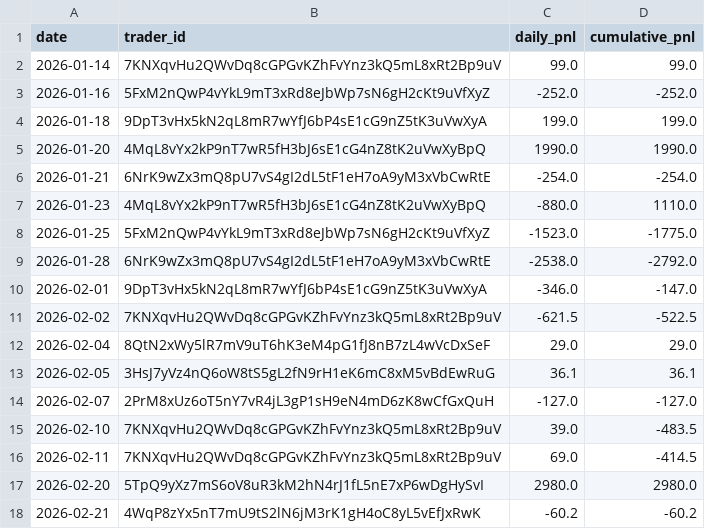
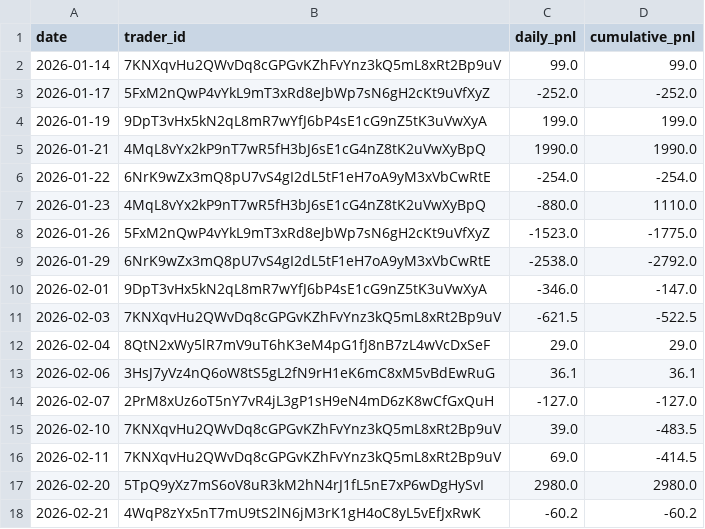
Before and after one commit to FirstBML/Deriverse-Trading-System-Analysis, a CSV file: deriverse-data-puller/data/analytics_output/pnl_by_day.csv, drawn as a sheet.

```diff
--- a/deriverse-data-puller/data/analytics_output/pnl_by_day.csv
+++ b/deriverse-data-puller/data/analytics_output/pnl_by_day.csv
@@ -2,13 +2,13 @@ date,trader_id,daily_pnl,cumulative_pnl
 2026-01-14,7KNXqvHu2QWvDq8cGPGvKZhFvYnz3kQ5mL8xRt2Bp9uV,99.0,99.0
-2026-01-16,5FxM2nQwP4vYkL9mT3xRd8eJbWp7sN6gH2cKt9uVfXyZ,-252.0,-252.0
-2026-01-18,9DpT3vHx5kN2qL8mR7wYfJ6bP4sE1cG9nZ5tK3uVwXyA,199.0,199.0
-2026-01-20,4MqL8vYx2kP9nT7wR5fH3bJ6sE1cG4nZ8tK2uVwXyBpQ,1990.0,1990.0
-2026-01-21,6NrK9wZx3mQ8pU7vS4gI2dL5tF1eH7oA9yM3xVbCwRtE,-254.0,-254.0
+2026-01-17,5FxM2nQwP4vYkL9mT3xRd8eJbWp7sN6gH2cKt9uVfXyZ,-252.0,-252.0
+2026-01-19,9DpT3vHx5kN2qL8mR7wYfJ6bP4sE1cG9nZ5tK3uVwXyA,199.0,199.0
+2026-01-21,4MqL8vYx2kP9nT7wR5fH3bJ6sE1cG4nZ8tK2uVwXyBpQ,1990.0,1990.0
+2026-01-22,6NrK9wZx3mQ8pU7vS4gI2dL5tF1eH7oA9yM3xVbCwRtE,-254.0,-254.0
 2026-01-23,4MqL8vYx2kP9nT7wR5fH3bJ6sE1cG4nZ8tK2uVwXyBpQ,-880.0,1110.0
-2026-01-25,5FxM2nQwP4vYkL9mT3xRd8eJbWp7sN6gH2cKt9uVfXyZ,-1523.0,-1775.0
-2026-01-28,6NrK9wZx3mQ8pU7vS4gI2dL5tF1eH7oA9yM3xVbCwRtE,-2538.0,-2792.0
+2026-01-26,5FxM2nQwP4vYkL9mT3xRd8eJbWp7sN6gH2cKt9uVfXyZ,-1523.0,-1775.0
+2026-01-29,6NrK9wZx3mQ8pU7vS4gI2dL5tF1eH7oA9yM3xVbCwRtE,-2538.0,-2792.0
 2026-02-01,9DpT3vHx5kN2qL8mR7wYfJ6bP4sE1cG9nZ5tK3uVwXyA,-346.0,-147.0
-2026-02-02,7KNXqvHu2QWvDq8cGPGvKZhFvYnz3kQ5mL8xRt2Bp9uV,-621.5,-522.5
+2026-02-03,7KNXqvHu2QWvDq8cGPGvKZhFvYnz3kQ5mL8xRt2Bp9uV,-621.5,-522.5
 2026-02-04,8QtN2xWy5lR7mV9uT6hK3eM4pG1fJ8nB7zL4wVcDxSeF,29.0,29.0
-2026-02-05,3HsJ7yVz4nQ6oW8tS5gL2fN9rH1eK6mC8xM5vBdEwRuG,36.1,36.1
+2026-02-06,3HsJ7yVz4nQ6oW8tS5gL2fN9rH1eK6mC8xM5vBdEwRuG,36.1,36.1
 2026-02-07,2PrM8xUz6oT5nY7vR4jL3gP1sH9eN4mD6zK8wCfGxQuH,-127.0,-127.0
```
Also changed, not shown: deriverse-data-puller/data/analytics_output/equity_curve.csv, deriverse-data-puller/data/analytics_output/open_positions.csv, 11 other files.
